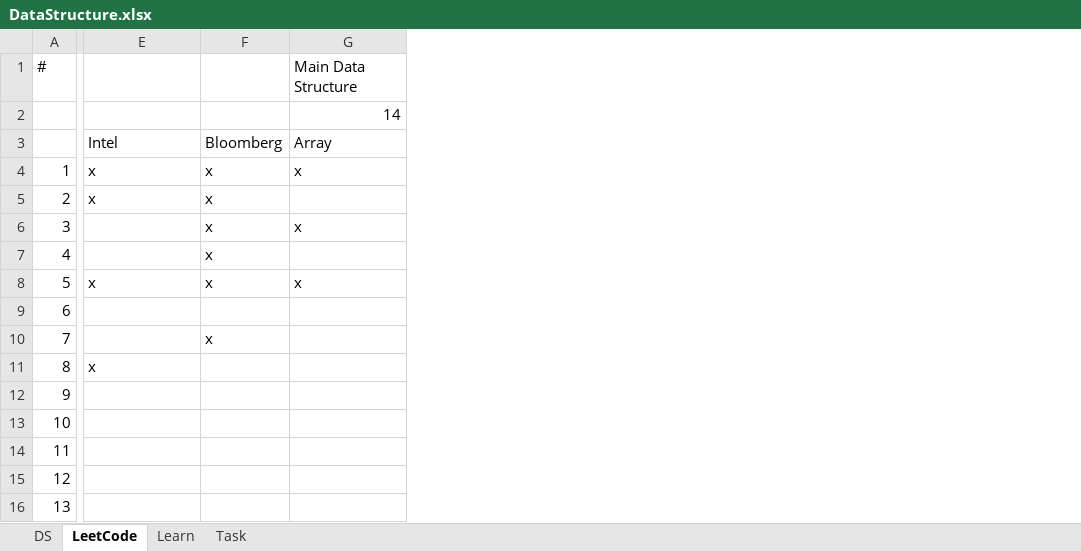
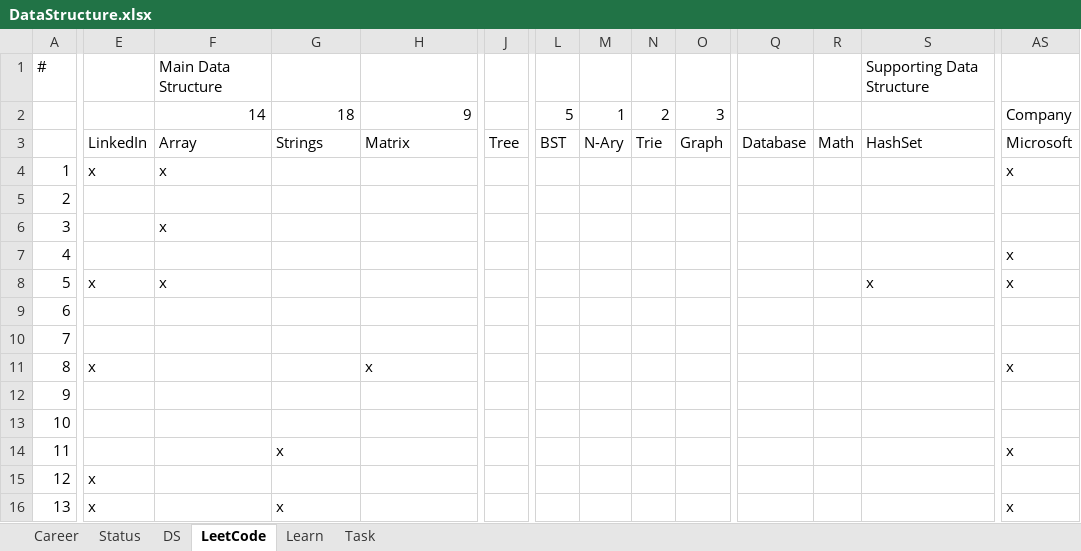
Before and after one commit to vinanti/Skills, an Excel workbook: DSA/DataStructure.xlsx, sheet LeetCode, drawn as a sheet; only a part is shown, gaps mark what is left out; values as stored, in another font and other column widths than the file's, no cell formats; removed rows and columns are numbered as before the commit, all else as after; rows hold the shown columns only; the diff covers the shown part only; the diff names each change by its address in the sheet, - before the commit and + after, or states it on an @@ line.

```diff
--- a/DSA/DataStructure.xlsx (sheet LeetCode)
+++ b/DSA/DataStructure.xlsx (sheet LeetCode)
+sheet tab: Career
+sheet tab: Status
+column E, rows 3-16: LinkedIn | x |  |  |  | x |  |  | x |  |  |  | x | x
+column J, row 3: Tree
@@ column L unhidden, row 3: BST @@
@@ column M unhidden, row 3: N-Ary @@
@@ column N unhidden, row 3: Trie @@
@@ column O unhidden, row 3: Graph @@
@@ column Q unhidden, row 3: Database @@
@@ column R unhidden, row 3: Math @@
@@ column S unhidden, row 1: Supporting Data Structure; rows 3-8: HashSet |  |  |  |  | x @@
+column AS, rows 3-16: Microsoft | x |  |  | x | x |  |  | x |  |  | x |  | x
-F1: (empty)
+F1: Main Data Structure
-H1: Main Data Structure
+H1: (empty)
-row 2:  |  |  | 14
+row 2:  |  | 14 | 18 | 9 |  | 5 | 1 | 2 | 3 |  |  |  | Company
-F3: Intel
+F3: Array
-G3: Bloomberg
+G3: Strings
-H3: Array
+H3: Matrix
-G4:G8: x
+G4:G8: (empty)
-H4: x
+H4: (empty)
-F5: x
+F5: (empty)
-F6: (empty)
+F6: x
-H6: x
+H6: (empty)
-H8: x
+H8: (empty)
-G10: x
+G10: (empty)
-F11: x
+F11: (empty)
-H11: (empty)
+H11: x
-G14: (empty)
+G14: x
-G16: (empty)
+G16: x
```
Also changed, not shown: 2 added rows, 9 removed rows, 25 added columns and 226 edited cells elsewhere in this sheet, sheet Learn, sheet Task, sheet DS, cell formats, hidden cells, 27 other files.
